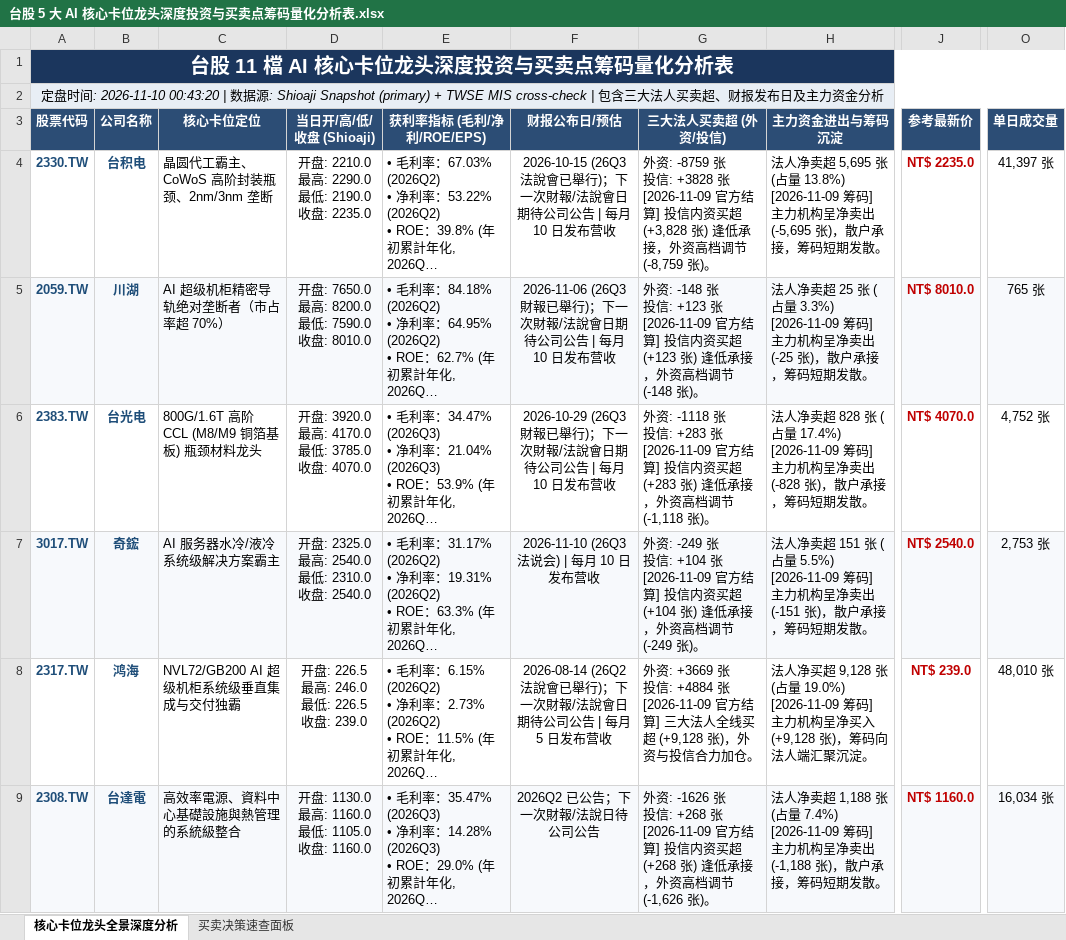
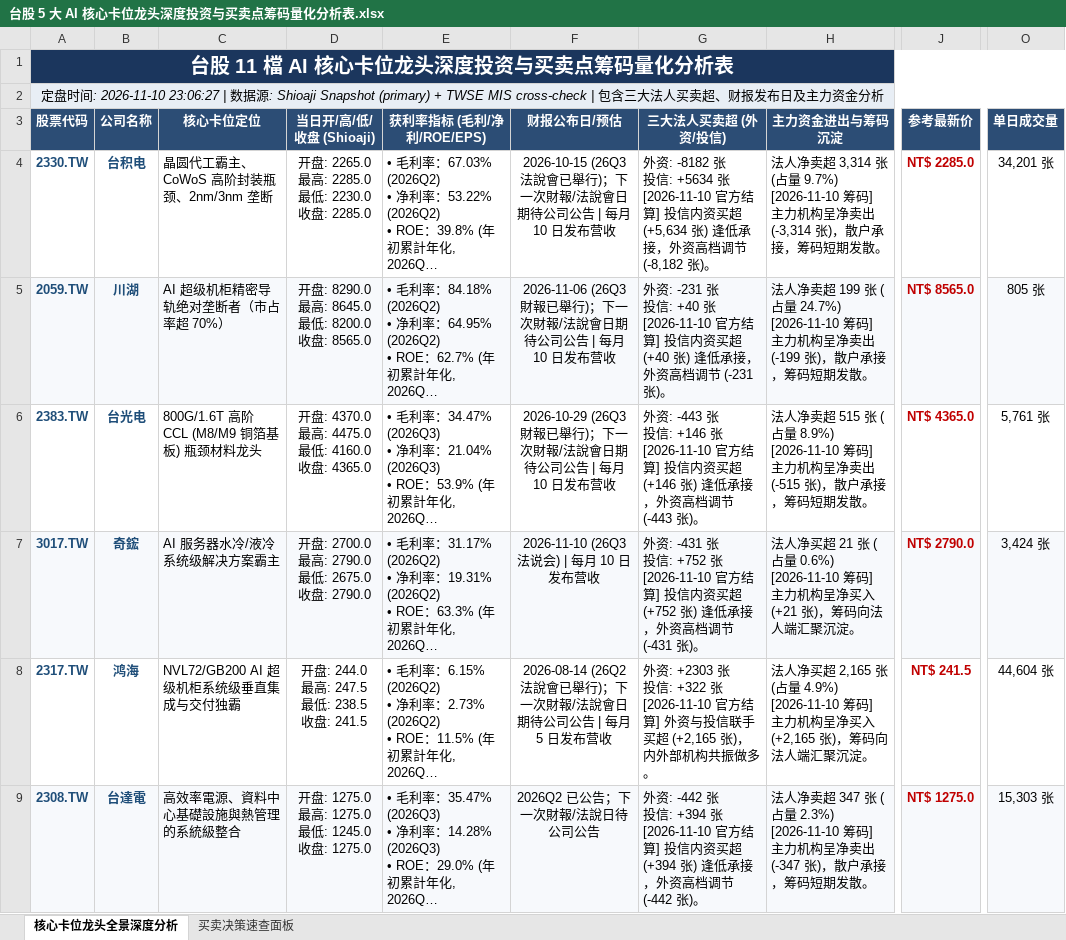
Before and after one commit to TonyTCFu/taiwan-stock-analysis, an Excel workbook: 台股 5 大 AI 核心卡位龙头深度投资与买卖点筹码量化分析表.xlsx, sheet 核心卡位龙头全景深度分析, drawn as a sheet; only a part is shown, gaps mark what is left out; long unchanged cells end in …; values as stored, in another font and other column widths than the file's, no borders; ↵ is a line break in a cell; the diff covers the shown part only; the diff names each change by its address in the sheet, - before the commit and + after, or states it on an @@ line.

```diff
--- a/台股 5 大 AI 核心卡位龙头深度投资与买卖点筹码量化分析表.xlsx (sheet 核心卡位龙头全景深度分析)
+++ b/台股 5 大 AI 核心卡位龙头深度投资与买卖点筹码量化分析表.xlsx (sheet 核心卡位龙头全景深度分析)
-A2 (股票代码): …: 2026-11-10 00:43:20 | 数…
+A2 (股票代码): …: 2026-11-10 23:06:27 | 数…
-D4 (当日开/高/低/收盘 (Shioaji)): 开盘: 2210.0 ↵ 最高: 2290.0 ↵ 最低: 2190.0 ↵ 收盘: 2235.0
+D4 (当日开/高/低/收盘 (Shioaji)): 开盘: 2265.0 ↵ 最高: 2285.0 ↵ 最低: 2230.0 ↵ 收盘: 2285.0
-G4 (三大法人买卖超 (外资/投信)): 外资: -8759 张 ↵ 投信: +3828 张 ↵ [2026-11-09 官方结算] 投信内资买超 (+3,828 张) 逢低承接，外资高档调节 (-8,759 张)。
+G4 (三大法人买卖超 (外资/投信)): 外资: -8182 张 ↵ 投信: +5634 张 ↵ [2026-11-10 官方结算] 投信内资买超 (+5,634 张) 逢低承接，外资高档调节 (-8,182 张)。
-H4 (主力资金进出与筹码沉淀): …净卖超 5,695 张 (占量 13.8%) ↵ [2026-11-09 筹码] 主力机构呈净卖出 (-5,695 张)，散…
+H4 (主力资金进出与筹码沉淀): …净卖超 3,314 张 (占量 9.7%) ↵ [2026-11-10 筹码] 主力机构呈净卖出 (-3,314 张)，散…
-J4 (参考最新价): NT$ 2235.0
+J4 (参考最新价): NT$ 2285.0
-O4 (单日成交量): 41,397 张
+O4 (单日成交量): 34,201 张
-D5 (当日开/高/低/收盘 (Shioaji)): 开盘: 7650.0 ↵ 最高: 8200.0 ↵ 最低: 7590.0 ↵ 收盘: 8010.0
+D5 (当日开/高/低/收盘 (Shioaji)): 开盘: 8290.0 ↵ 最高: 8645.0 ↵ 最低: 8200.0 ↵ 收盘: 8565.0
-G5 (三大法人买卖超 (外资/投信)): 外资: -148 张 ↵ 投信: +123 张 ↵ [2026-11-09 官方结算] 投信内资买超 (+123 张) 逢低承接，外资高档调节 (-148 张)。
+G5 (三大法人买卖超 (外资/投信)): 外资: -231 张 ↵ 投信: +40 张 ↵ [2026-11-10 官方结算] 投信内资买超 (+40 张) 逢低承接，外资高档调节 (-231 张)。
-H5 (主力资金进出与筹码沉淀): …净卖超 25 张 (占量 3.3%) ↵ [2026-11-09 筹码] 主力机构呈净卖出 (-25 张)，散…
+H5 (主力资金进出与筹码沉淀): …净卖超 199 张 (占量 24.7%) ↵ [2026-11-10 筹码] 主力机构呈净卖出 (-199 张)，散…
-J5 (参考最新价): NT$ 8010.0
+J5 (参考最新价): NT$ 8565.0
-O5 (单日成交量): 765 张
+O5 (单日成交量): 805 张
-D6 (当日开/高/低/收盘 (Shioaji)): 开盘: 3920.0 ↵ 最高: 4170.0 ↵ 最低: 3785.0 ↵ 收盘: 4070.0
+D6 (当日开/高/低/收盘 (Shioaji)): 开盘: 4370.0 ↵ 最高: 4475.0 ↵ 最低: 4160.0 ↵ 收盘: 4365.0
-G6 (三大法人买卖超 (外资/投信)): 外资: -1118 张 ↵ 投信: +283 张 ↵ [2026-11-09 官方结算] 投信内资买超 (+283 张) 逢低承接，外资高档调节 (-1,118 张)。
+G6 (三大法人买卖超 (外资/投信)): 外资: -443 张 ↵ 投信: +146 张 ↵ [2026-11-10 官方结算] 投信内资买超 (+146 张) 逢低承接，外资高档调节 (-443 张)。
-H6 (主力资金进出与筹码沉淀): …净卖超 828 张 (占量 17.4%) ↵ [2026-11-09 筹码] 主力机构呈净卖出 (-828 张)，散…
+H6 (主力资金进出与筹码沉淀): …净卖超 515 张 (占量 8.9%) ↵ [2026-11-10 筹码] 主力机构呈净卖出 (-515 张)，散…
-J6 (参考最新价): NT$ 4070.0
+J6 (参考最新价): NT$ 4365.0
-O6 (单日成交量): 4,752 张
+O6 (单日成交量): 5,761 张
-D7 (当日开/高/低/收盘 (Shioaji)): 开盘: 2325.0 ↵ 最高: 2540.0 ↵ 最低: 2310.0 ↵ 收盘: 2540.0
+D7 (当日开/高/低/收盘 (Shioaji)): 开盘: 2700.0 ↵ 最高: 2790.0 ↵ 最低: 2675.0 ↵ 收盘: 2790.0
-G7 (三大法人买卖超 (外资/投信)): 外资: -249 张 ↵ 投信: +104 张 ↵ [2026-11-09 官方结算] 投信内资买超 (+104 张) 逢低承接，外资高档调节 (-249 张)。
+G7 (三大法人买卖超 (外资/投信)): 外资: -431 张 ↵ 投信: +752 张 ↵ [2026-11-10 官方结算] 投信内资买超 (+752 张) 逢低承接，外资高档调节 (-431 张)。
-H7 (主力资金进出与筹码沉淀): 法人净卖超 151 张 (占量 5.5%) ↵ [2026-11-09 筹码] 主力机构呈净卖出 (-151 张)，散户承接，筹码短期发散。
+H7 (主力资金进出与筹码沉淀): 法人净买超 21 张 (占量 0.6%) ↵ [2026-11-10 筹码] 主力机构呈净买入 (+21 张)，筹码向法人端汇聚沉淀。
-J7 (参考最新价): NT$ 2540.0
+J7 (参考最新价): NT$ 2790.0
-O7 (单日成交量): 2,753 张
+O7 (单日成交量): 3,424 张
-D8 (当日开/高/低/收盘 (Shioaji)): 开盘: 226.5 ↵ 最高: 246.0 ↵ 最低: 226.5 ↵ 收盘: 239.0
+D8 (当日开/高/低/收盘 (Shioaji)): 开盘: 244.0 ↵ 最高: 247.5 ↵ 最低: 238.5 ↵ 收盘: 241.5
-G8 (三大法人买卖超 (外资/投信)): 外资: +3669 张 ↵ 投信: +4884 张 ↵ [2026-11-09 官方结算] 三大法人全线买超 (+9,128 张)，外资与投信合力加仓。
+G8 (三大法人买卖超 (外资/投信)): 外资: +2303 张 ↵ 投信: +322 张 ↵ [2026-11-10 官方结算] 外资与投信联手买超 (+2,165 张)，内外部机构共振做多。
-H8 (主力资金进出与筹码沉淀): …净买超 9,128 张 (占量 19.0%) ↵ [2026-11-09 筹码] 主力机构呈净买入 (+9,128 张)，筹…
+H8 (主力资金进出与筹码沉淀): …净买超 2,165 张 (占量 4.9%) ↵ [2026-11-10 筹码] 主力机构呈净买入 (+2,165 张)，筹…
-J8 (参考最新价): NT$ 239.0
+J8 (参考最新价): NT$ 241.5
-O8 (单日成交量): 48,010 张
+O8 (单日成交量): 44,604 张
-D9 (当日开/高/低/收盘 (Shioaji)): 开盘: 1130.0 ↵ 最高: 1160.0 ↵ 最低: 1105.0 ↵ 收盘: 1160.0
+D9 (当日开/高/低/收盘 (Shioaji)): 开盘: 1275.0 ↵ 最高: 1275.0 ↵ 最低: 1245.0 ↵ 收盘: 1275.0
-G9 (三大法人买卖超 (外资/投信)): 外资: -1626 张 ↵ 投信: +268 张 ↵ [2026-11-09 官方结算] 投信内资买超 (+268 张) 逢低承接，外资高档调节 (-1,626 张)。
+G9 (三大法人买卖超 (外资/投信)): 外资: -442 张 ↵ 投信: +394 张 ↵ [2026-11-10 官方结算] 投信内资买超 (+394 张) 逢低承接，外资高档调节 (-442 张)。
-H9 (主力资金进出与筹码沉淀): …净卖超 1,188 张 (占量 7.4%) ↵ [2026-11-09 筹码] 主力机构呈净卖出 (-1,188 张)，散…
+H9 (主力资金进出与筹码沉淀): …净卖超 347 张 (占量 2.3%) ↵ [2026-11-10 筹码] 主力机构呈净卖出 (-347 张)，散…
-J9 (参考最新价): NT$ 1160.0
+J9 (参考最新价): NT$ 1275.0
-O9 (单日成交量): 16,034 张
+O9 (单日成交量): 15,303 张
```
Also changed, not shown: 26 edited cells elsewhere in this sheet, sheet 买卖决策速查面板, 1 other file.
